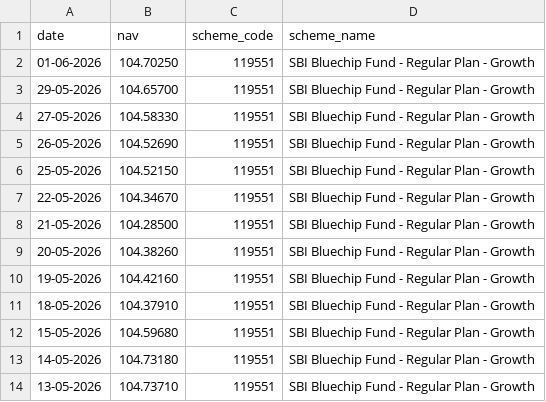
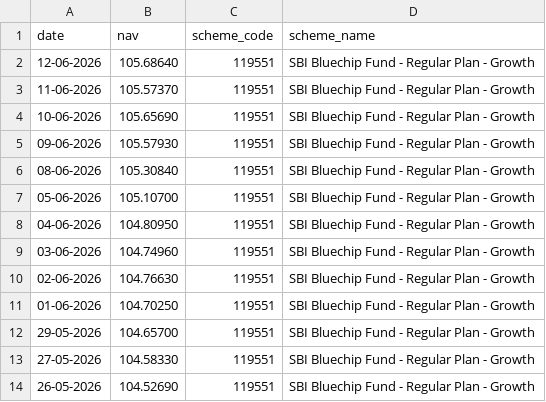
Before and after one commit to AkashS2007/mutual-fund-analytics, a CSV file: data/raw/nav_119551.csv, drawn as a sheet; only a part is shown; the shorter side is filled out with more unchanged rows.

```diff
--- a/data/raw/nav_119551.csv
+++ b/data/raw/nav_119551.csv
@@ -1,2 +1,11 @@
 date,nav,scheme_code,scheme_name
+12-06-2026,105.68640,119551,SBI Bluechip Fund - Regular Plan - Growth
+11-06-2026,105.57370,119551,SBI Bluechip Fund - Regular Plan - Growth
+10-06-2026,105.65690,119551,SBI Bluechip Fund - Regular Plan - Growth
+09-06-2026,105.57930,119551,SBI Bluechip Fund - Regular Plan - Growth
+08-06-2026,105.30840,119551,SBI Bluechip Fund - Regular Plan - Growth
+05-06-2026,105.10700,119551,SBI Bluechip Fund - Regular Plan - Growth
+04-06-2026,104.80950,119551,SBI Bluechip Fund - Regular Plan - Growth
+03-06-2026,104.74960,119551,SBI Bluechip Fund - Regular Plan - Growth
+02-06-2026,104.76630,119551,SBI Bluechip Fund - Regular Plan - Growth
 01-06-2026,104.70250,119551,SBI Bluechip Fund - Regular Plan - Growth
```
Also changed, not shown: data/raw/nav_118632.csv, data/raw/nav_119552.csv, 12 other files.
